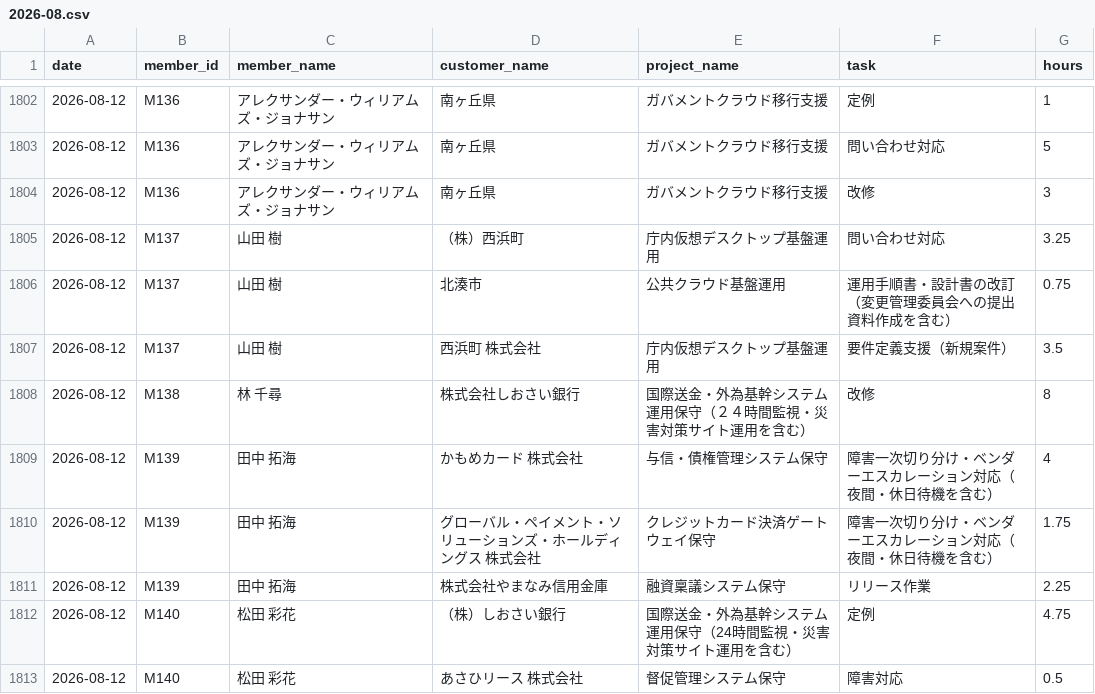
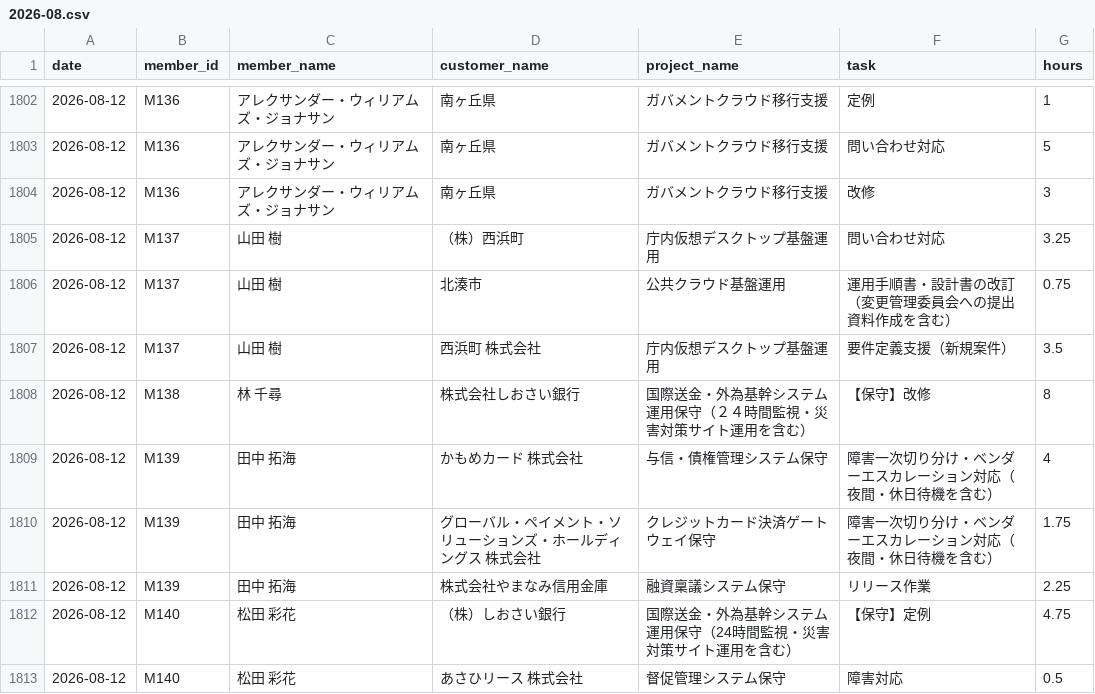
Before and after one commit to smjr3/yojitsu-navi, a CSV file: data/worklogs/2026-08.csv, drawn as a sheet; only a part is shown, gaps mark what is left out; the diff covers the shown part only.

```diff
--- a/data/worklogs/2026-08.csv
+++ b/data/worklogs/2026-08.csv
@@ -1807,3 +1807,3 @@ date,member_id,member_name,customer_name,project_name,task,hours
 2026-08-12,M137,山田 樹,西浜町　株式会社,庁内仮想デスクトップ基盤運用 ,要件定義支援（新規案件）,3.5
-2026-08-12,M138,林 千尋,株式会社しおさい銀行,国際送金・外為基幹システム運用保守（２４時間監視・災害対策サイト運用を含む）,改修,8
+2026-08-12,M138,林 千尋,株式会社しおさい銀行,国際送金・外為基幹システム運用保守（２４時間監視・災害対策サイト運用を含む）,【保守】改修,8
 2026-08-12,M139,田中 拓海,かもめカード　株式会社,与信・債権管理システム保守,障害一次切り分け・ベンダーエスカレーション対応（夜間・休日待機を含む）,4
@@ -1811,3 +1811,3 @@ date,member_id,member_name,customer_name,project_name,task,hours
 2026-08-12,M139,田中 拓海,株式会社やまなみ信用金庫,融資稟議システム保守 ,リリース作業,2.25
-2026-08-12,M140,松田 彩花,（株）しおさい銀行,国際送金・外為基幹システム運用保守（24時間監視・災害対策サイト運用を含む）,定例,4.75
+2026-08-12,M140,松田 彩花,（株）しおさい銀行,国際送金・外為基幹システム運用保守（24時間監視・災害対策サイト運用を含む）,【保守】定例,4.75
 2026-08-12,M140,松田 彩花,あさひリース　株式会社,督促管理システム保守 ,障害対応,0.5
```
Also changed, not shown: 36 edited cells elsewhere in this file, data/worklogs/2025-05.csv, data/worklogs/2025-10.csv, 40 other files.
